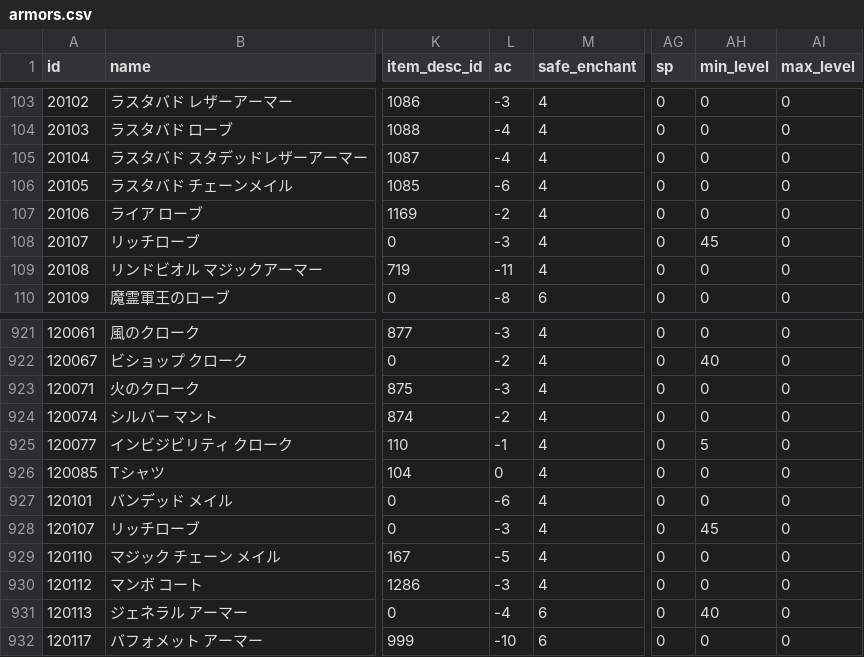
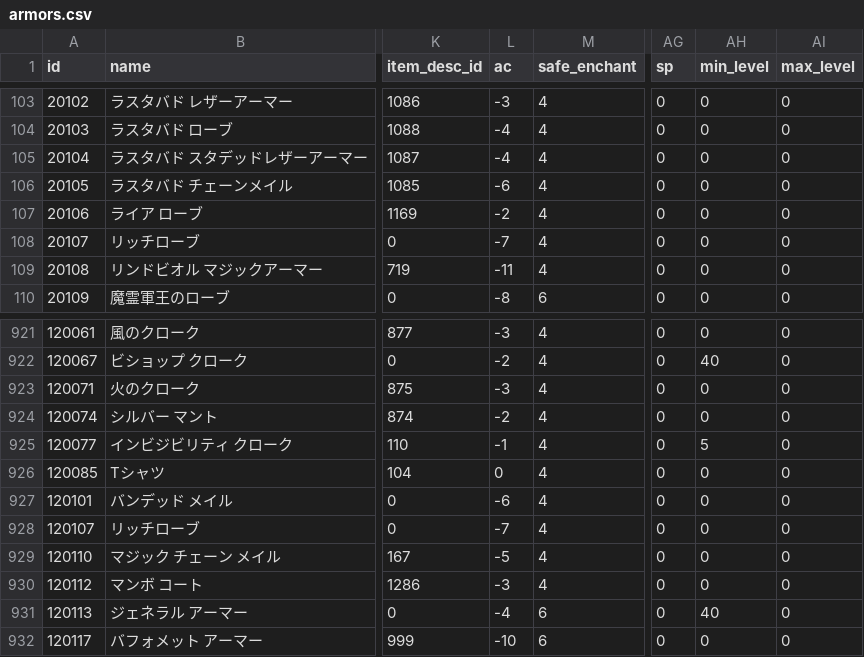
Before and after one commit to L1j-Kiyoshi/kiyoshicommit, a CSV file: db/csv/ja/armors.csv, drawn as a sheet; only a part is shown, gaps mark what is left out; the diff names each change by its address in the sheet, - before the commit and + after, or states it on an @@ line.

Commit message:
リッチローブの性能をリニューアル。

```diff
--- a/db/csv/ja/armors.csv
+++ b/db/csv/ja/armors.csv
-L108 (ac): -3
+L108 (ac): -7
-AH108 (min_level): 45
+AH108 (min_level): 0
-L928 (ac): -3
+L928 (ac): -7
-AH928 (min_level): 45
+AH928 (min_level): 0
```
